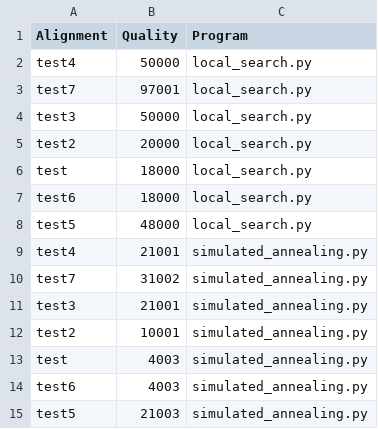
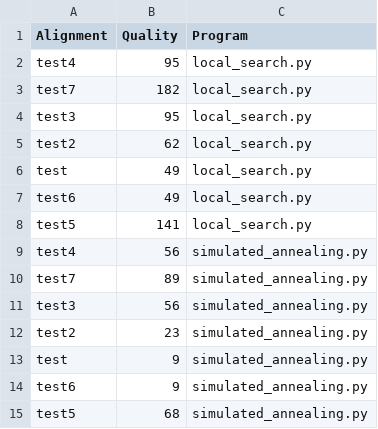
Before and after one commit to Furo-bit/Tesi_pangenome_graph, a CSV file: output/all_quality.csv, drawn as a sheet.

```diff
--- a/output/all_quality.csv
+++ b/output/all_quality.csv
@@ -1,15 +1,15 @@
 Alignment,Quality,Program
-test4,50000,local_search.py
-test7,97001,local_search.py
-test3,50000,local_search.py
-test2,20000,local_search.py
-test,18000,local_search.py
-test6,18000,local_search.py
-test5,48000,local_search.py
-test4,21001,simulated_annealing.py
-test7,31002,simulated_annealing.py
-test3,21001,simulated_annealing.py
-test2,10001,simulated_annealing.py
-test,4003,simulated_annealing.py
-test6,4003,simulated_annealing.py
-test5,21003,simulated_annealing.py
+test4,95,local_search.py
+test7,182,local_search.py
+test3,95,local_search.py
+test2,62,local_search.py
+test,49,local_search.py
+test6,49,local_search.py
+test5,141,local_search.py
+test4,56,simulated_annealing.py
+test7,89,simulated_annealing.py
+test3,56,simulated_annealing.py
+test2,23,simulated_annealing.py
+test,9,simulated_annealing.py
+test6,9,simulated_annealing.py
+test5,68,simulated_annealing.py
```
Also changed, not shown: 58 other files.
